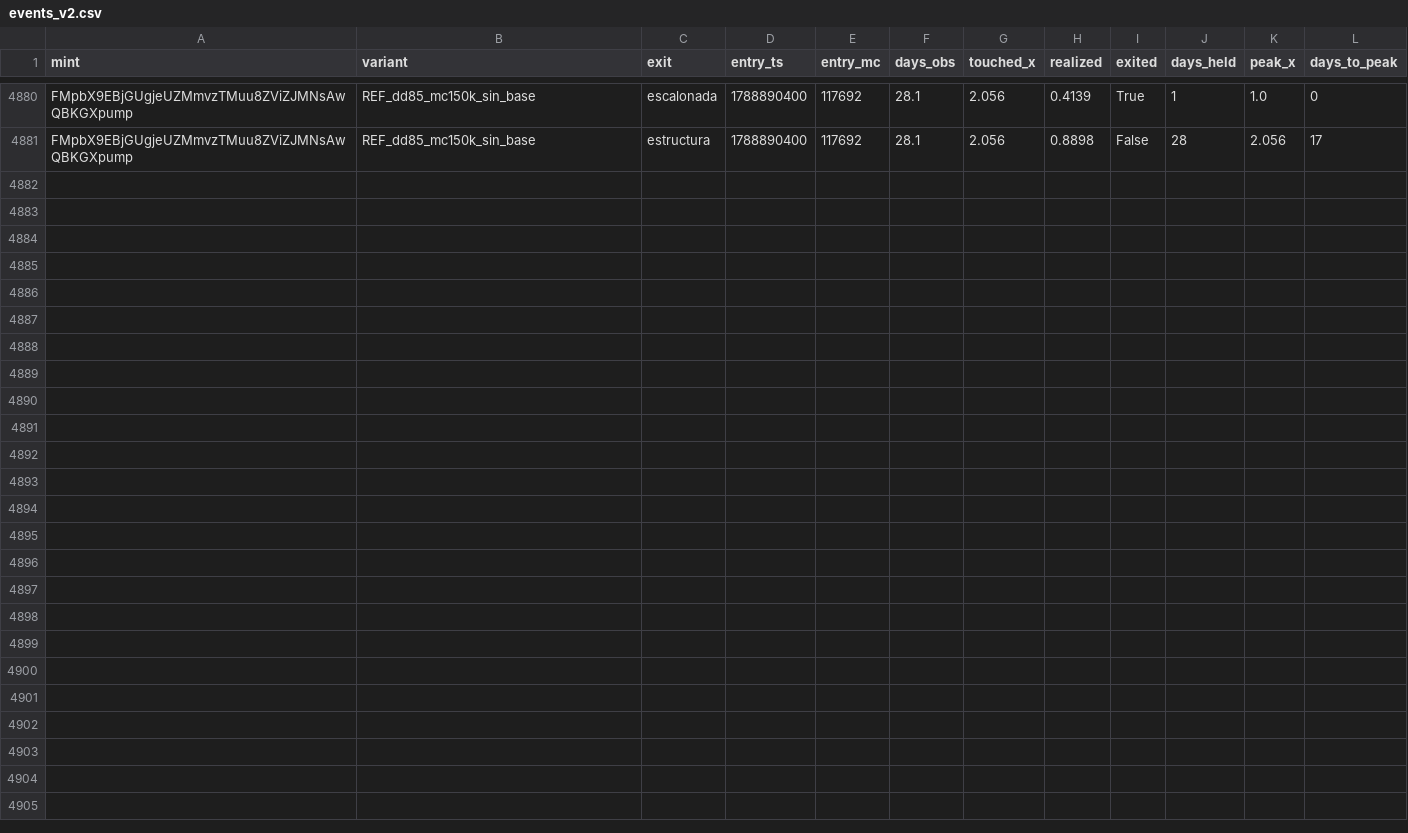
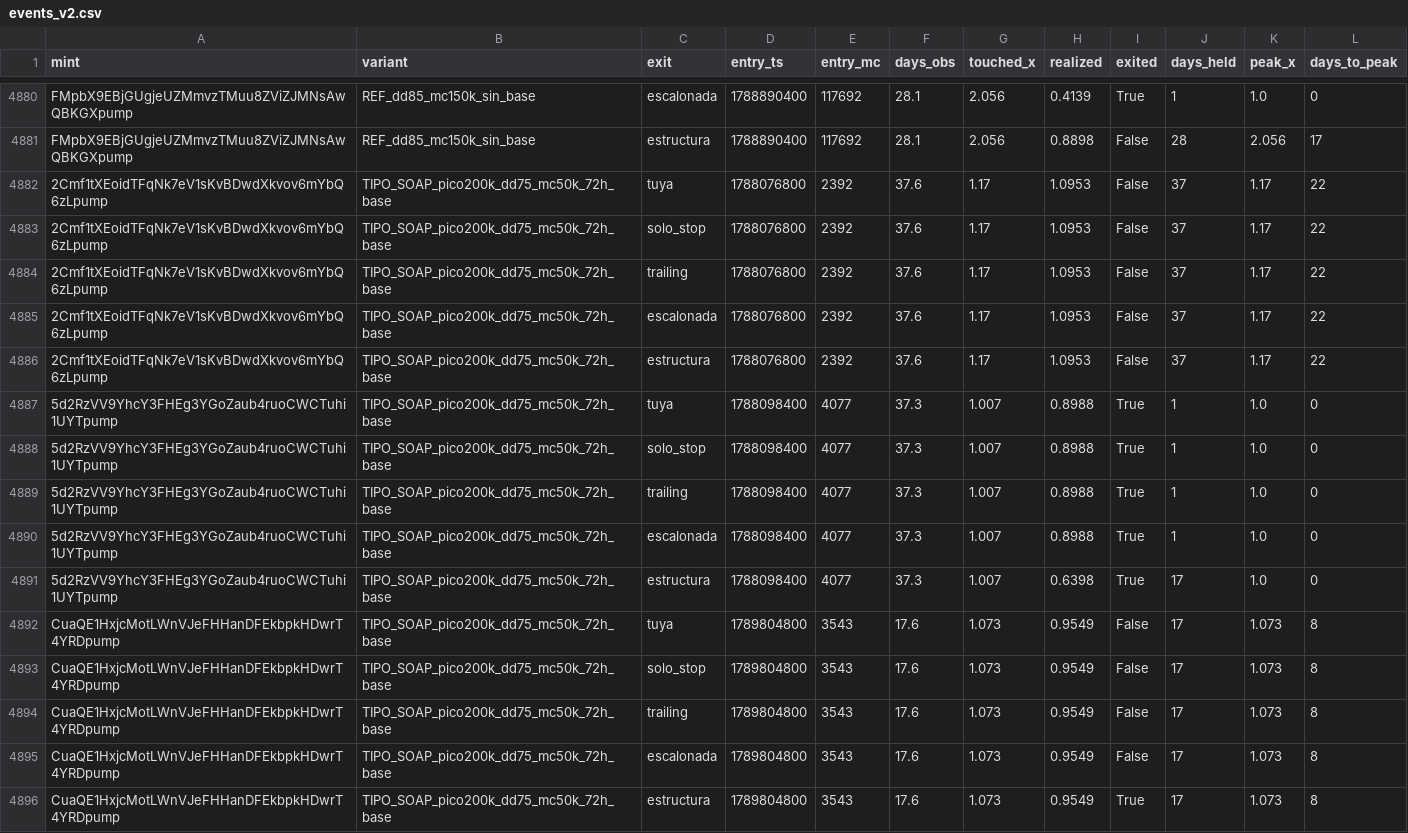
Before and after one commit to safekwaya28-hash/moonshot-radar, a CSV file: study/events_v2.csv, drawn as a sheet; only a part is shown, gaps mark what is left out.

```diff
--- a/study/events_v2.csv
+++ b/study/events_v2.csv
@@ -4881 +4881,16 @@ FMpbX9EBjGUgjeUZMmvzTMuu8ZViZJMNsAwQBKGXpump,REF_dd85_mc150k_sin_base,escalonada
 FMpbX9EBjGUgjeUZMmvzTMuu8ZViZJMNsAwQBKGXpump,REF_dd85_mc150k_sin_base,estructura,1788890400,117692,28.1,2.056,0.8898,False,28,2.056,17
+2Cmf1tXEoidTFqNk7eV1sKvBDwdXkvov6mYbQ6zLpump,TIPO_SOAP_pico200k_dd75_mc50k_72h_base,tuya,1788076800,2392,37.6,1.17,1.0953,False,37,1.17,22
+2Cmf1tXEoidTFqNk7eV1sKvBDwdXkvov6mYbQ6zLpump,TIPO_SOAP_pico200k_dd75_mc50k_72h_base,solo_stop,1788076800,2392,37.6,1.17,1.0953,False,37,1.17,22
+2Cmf1tXEoidTFqNk7eV1sKvBDwdXkvov6mYbQ6zLpump,TIPO_SOAP_pico200k_dd75_mc50k_72h_base,trailing,1788076800,2392,37.6,1.17,1.0953,False,37,1.17,22
+2Cmf1tXEoidTFqNk7eV1sKvBDwdXkvov6mYbQ6zLpump,TIPO_SOAP_pico200k_dd75_mc50k_72h_base,escalonada,1788076800,2392,37.6,1.17,1.0953,False,37,1.17,22
+2Cmf1tXEoidTFqNk7eV1sKvBDwdXkvov6mYbQ6zLpump,TIPO_SOAP_pico200k_dd75_mc50k_72h_base,estructura,1788076800,2392,37.6,1.17,1.0953,False,37,1.17,22
+5d2RzVV9YhcY3FHEg3YGoZaub4ruoCWCTuhi1UYTpump,TIPO_SOAP_pico200k_dd75_mc50k_72h_base,tuya,1788098400,4077,37.3,1.007,0.8988,True,1,1.0,0
+5d2RzVV9YhcY3FHEg3YGoZaub4ruoCWCTuhi1UYTpump,TIPO_SOAP_pico200k_dd75_mc50k_72h_base,solo_stop,1788098400,4077,37.3,1.007,0.8988,True,1,1.0,0
+5d2RzVV9YhcY3FHEg3YGoZaub4ruoCWCTuhi1UYTpump,TIPO_SOAP_pico200k_dd75_mc50k_72h_base,trailing,1788098400,4077,37.3,1.007,0.8988,True,1,1.0,0
+5d2RzVV9YhcY3FHEg3YGoZaub4ruoCWCTuhi1UYTpump,TIPO_SOAP_pico200k_dd75_mc50k_72h_base,escalonada,1788098400,4077,37.3,1.007,0.8988,True,1,1.0,0
+5d2RzVV9YhcY3FHEg3YGoZaub4ruoCWCTuhi1UYTpump,TIPO_SOAP_pico200k_dd75_mc50k_72h_base,estructura,1788098400,4077,37.3,1.007,0.6398,True,17,1.0,0
+CuaQE1HxjcMotLWnVJeFHHanDFEkbpkHDwrT4YRDpump,TIPO_SOAP_pico200k_dd75_mc50k_72h_base,tuya,1789804800,3543,17.6,1.073,0.9549,False,17,1.073,8
+CuaQE1HxjcMotLWnVJeFHHanDFEkbpkHDwrT4YRDpump,TIPO_SOAP_pico200k_dd75_mc50k_72h_base,solo_stop,1789804800,3543,17.6,1.073,0.9549,False,17,1.073,8
+CuaQE1HxjcMotLWnVJeFHHanDFEkbpkHDwrT4YRDpump,TIPO_SOAP_pico200k_dd75_mc50k_72h_base,trailing,1789804800,3543,17.6,1.073,0.9549,False,17,1.073,8
+CuaQE1HxjcMotLWnVJeFHHanDFEkbpkHDwrT4YRDpump,TIPO_SOAP_pico200k_dd75_mc50k_72h_base,escalonada,1789804800,3543,17.6,1.073,0.9549,False,17,1.073,8
+CuaQE1HxjcMotLWnVJeFHHanDFEkbpkHDwrT4YRDpump,TIPO_SOAP_pico200k_dd75_mc50k_72h_base,estructura,1789804800,3543,17.6,1.073,0.9549,True,17,1.073,8
```
Also changed, not shown: 4 other files.
